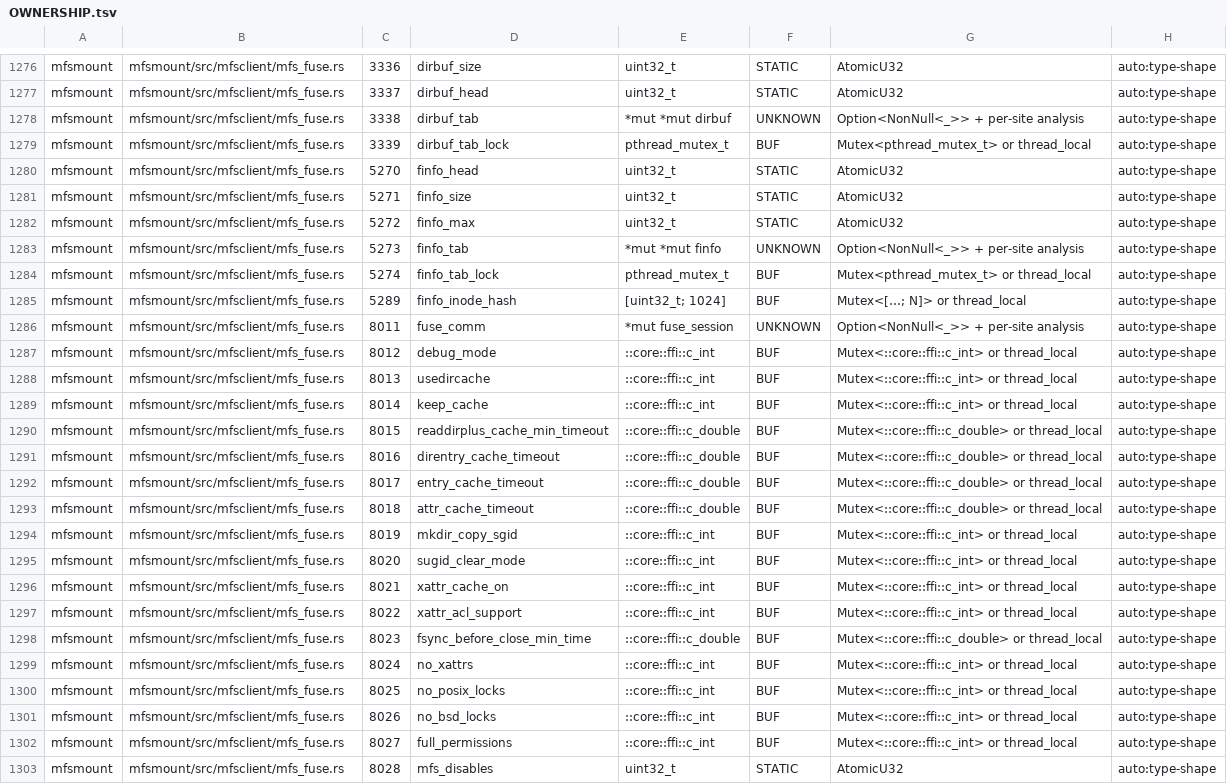
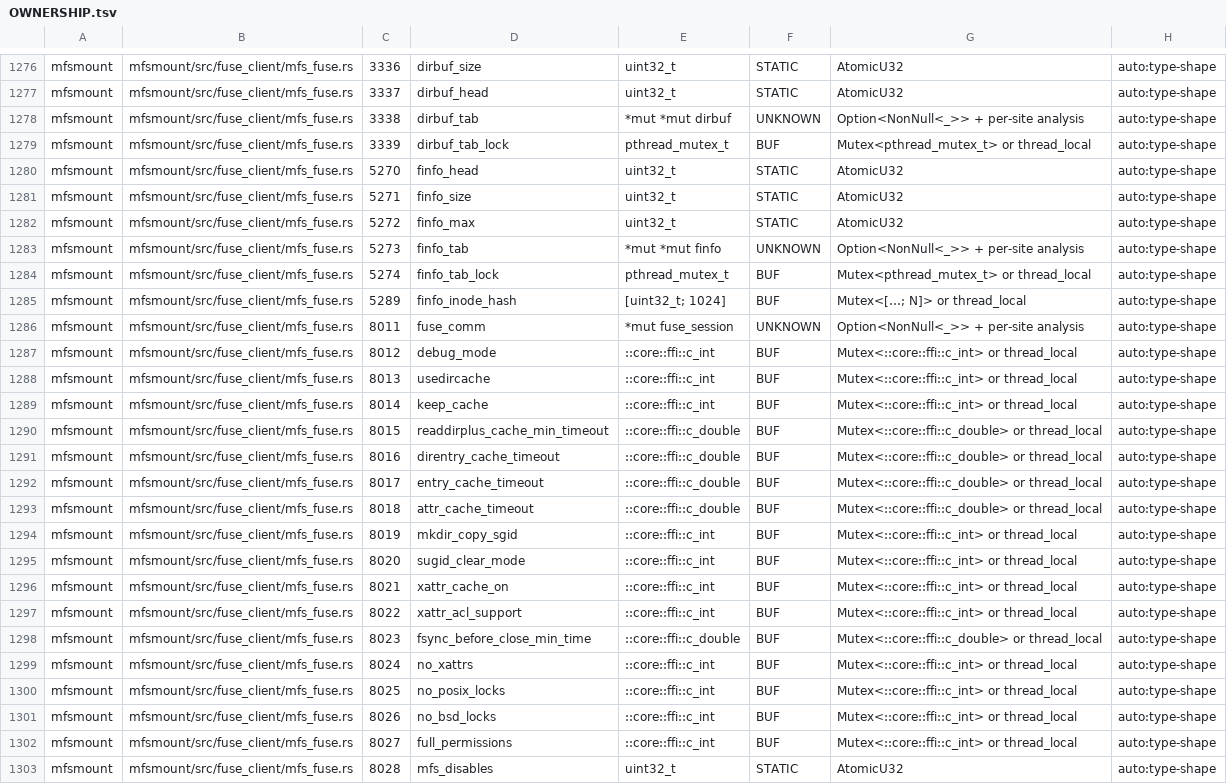
Before and after one commit to weBj8/polaris-fs, a TSV file: docs/facts/OWNERSHIP.tsv, drawn as a sheet; only a part is shown, gaps mark what is left out; the diff covers the shown part only; the diff names each change by its address in the sheet, - before the commit and + after, or states it on an @@ line.

Commit message:
rename mfsmount/src/mfsclient -> src/fuse_client
The mount-only FUSE modules shared a directory name with the shared
`mfsclient` crate (the 12 byte-identical modules deduplicated in P0),
which read as a duplicate implementation. Pure rename: lib.rs module
decl + Cargo.toml bin path are the only code references; everything
in-module uses relative paths. Docs refreshed (OWNERSHIP.tsv regenerated,
aliasing-hunt, ffi-boundaries, verified-claims, README, AGENTS.md,
rewrite-plan note); historical ledger entries left intact.

Verified: cargo test --release (77 lib + 2 bin), build-all, gates exit 0,
SMOKE OK.

```diff
--- a/docs/facts/OWNERSHIP.tsv
+++ b/docs/facts/OWNERSHIP.tsv
-B1276:B1303: mfsmount/src/mfsclient/mfs_fuse.rs
+B1276:B1303: mfsmount/src/fuse_client/mfs_fuse.rs
```
Also changed, not shown: 3 added rows, 3 removed rows and 97 edited cells elsewhere in this file, 26 other files.
